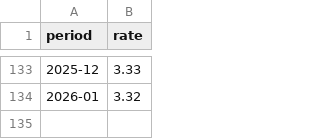
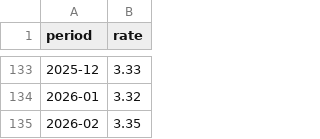
Before and after one commit to gehuybre/analyses, a CSV file: embuild-analyses/analyses/nbb-rente/results/interest_rates.csv, drawn as a sheet; only a part is shown, gaps mark what is left out; the diff names each change by its address in the sheet, - before the commit and + after, or states it on an @@ line.

```diff
--- a/embuild-analyses/analyses/nbb-rente/results/interest_rates.csv
+++ b/embuild-analyses/analyses/nbb-rente/results/interest_rates.csv
+row 135: 2026-02 | 3.35
```
Also changed, not shown: 6 other files.
